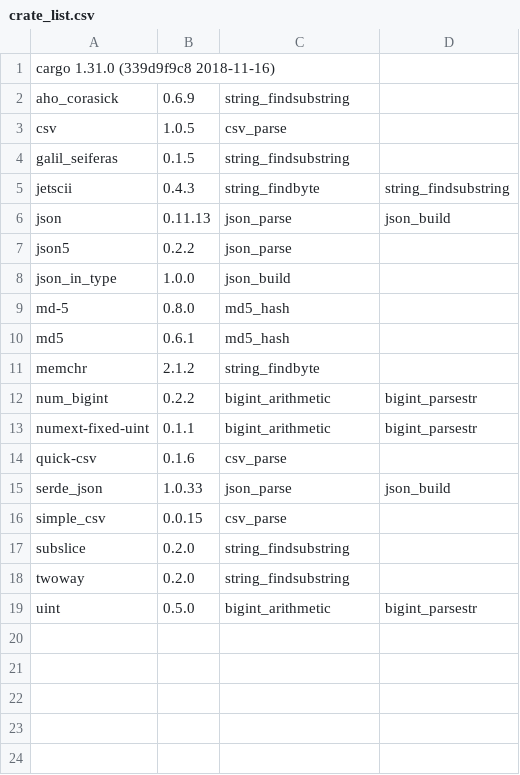
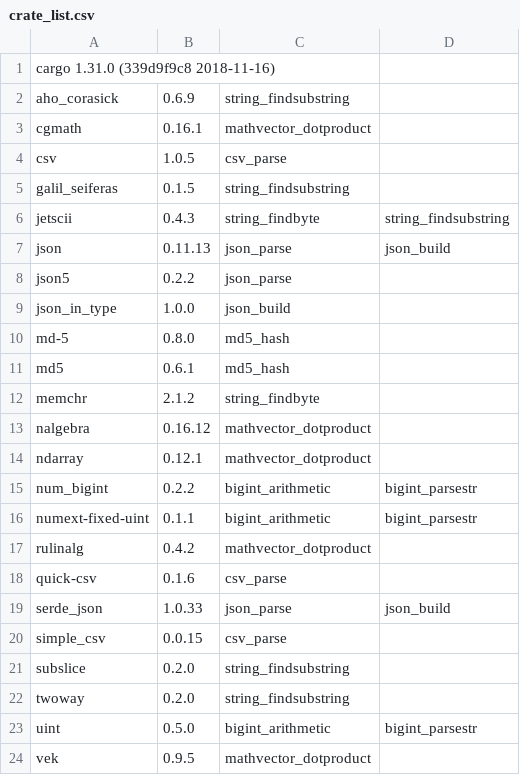
Before and after one commit to veniamin-ilmer/crate-race, a CSV file: crate_list.csv, drawn as a sheet; the diff names each change by its address in the sheet, - before the commit and + after, or states it on an @@ line.

```diff
--- a/crate_list.csv
+++ b/crate_list.csv
+row 3: cgmath | 0.16.1 | mathvector_dotproduct
+row 13: nalgebra | 0.16.12 | mathvector_dotproduct
+row 14: ndarray | 0.12.1 | mathvector_dotproduct
+row 17: rulinalg | 0.4.2 | mathvector_dotproduct
+row 24: vek | 0.9.5 | mathvector_dotproduct
```
Also changed, not shown: 11 other files.
